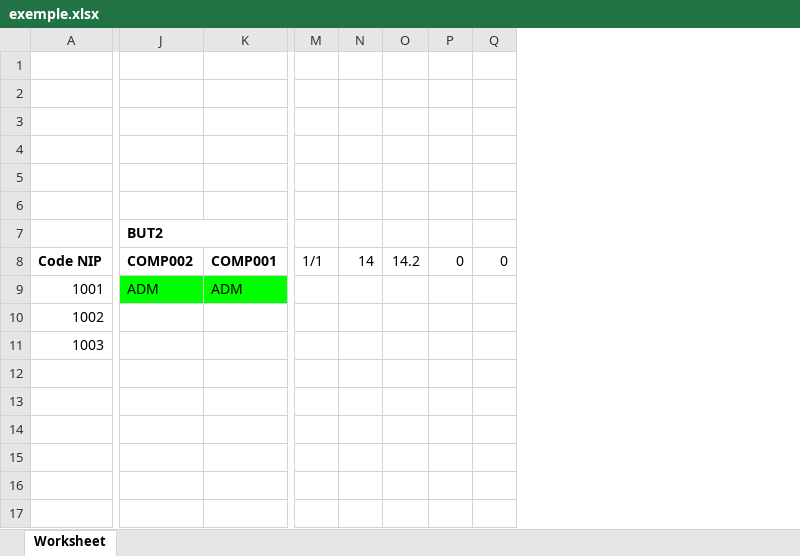
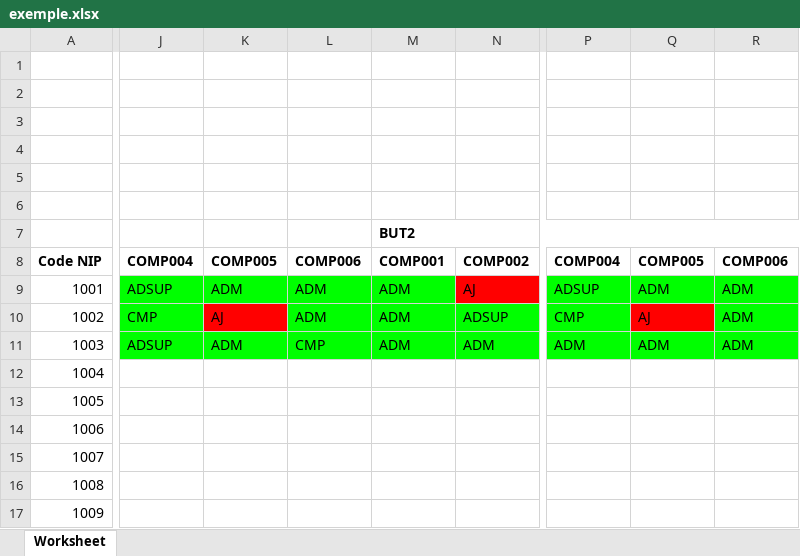
Before and after one commit to timberlek78/O-Notes, an Excel workbook: data/exemple.xlsx, sheet Worksheet, drawn as a sheet; only a part is shown, gaps mark what is left out; values as stored, in another font and other column widths than the file's, no borders; removed rows and columns are numbered as before the commit, all else as after; rows hold the shown columns only; the diff covers the shown part only; the diff names each change by its address in the sheet, - before the commit and + after, or states it on an @@ line.

Commit message:
ALORS :
- Excel qui est bien !

```diff
--- a/data/exemple.xlsx (sheet Worksheet)
+++ b/data/exemple.xlsx (sheet Worksheet)
+column J, rows 8-11: COMP004 | ADSUP | CMP | ADSUP
+column K, rows 8-11: COMP005 | ADM | AJ | ADM
+column L, rows 8-11: COMP006 | ADM | ADM | CMP
-column M, row 8: 1/1
-column N, row 8: 14
-column O, row 8: 14.2
-column P, row 8: 0
-column Q, row 8: 0
+column P, rows 8-11: COMP004 | ADSUP | CMP | ADM
+column Q, rows 8-11: COMP005 | ADM | AJ | ADM
+column R, rows 8-11: COMP006 | ADM | ADM | ADM
-M8: COMP002
+M8: COMP001
-N8: COMP001
+N8: COMP002
-N9: ADM
+N9: AJ
-N9 fill: #00FF00
+N9 fill: #FF0000
-M10:M11: (empty)
+M10:M11: ADM
-M10:N10 fill: none
+M10:N10 fill: #00FF00
-N10: (empty)
+N10: ADSUP
-M11:N11 fill: none
+M11:N11 fill: #00FF00
-N11: (empty)
+N11: ADM
+row 12: 1004
+row 13: 1005
+row 14: 1006
+row 15: 1007
+row 16: 1008
+row 17: 1009
```
Also changed, not shown: 11 edited cells and cell formats elsewhere in this sheet, 4 other files.
